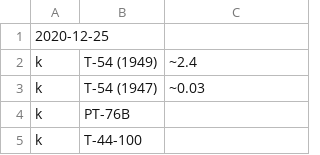
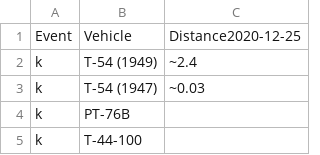
Before and after one commit to SS-Runen/Python-Micro-projects, a CSV file: WarThunderPerfmon/OutputFiles/2020-12-27 06.35.21.991733records_centmk10.csv (was WarThunderPerfmon/OutputFiles/2020-12-27 06.23.28.590929records_centmk10.csv), drawn as a sheet; only a part is shown.

```diff
--- a/WarThunderPerfmon/OutputFiles/2020-12-27 06.23.28.590929records_centmk10.csv
+++ b/WarThunderPerfmon/OutputFiles/2020-12-27 06.35.21.991733records_centmk10.csv
@@ -1,2 +1,2 @@
-2020-12-25,
+Event,Vehicle,Distance2020-12-25,
 k, T-54 (1949),~2.4
```
Also changed, not shown: WarThunderPerfmon/OutputFiles/2020-12-27 06.35.21.977732records.csv, 2 other files.
